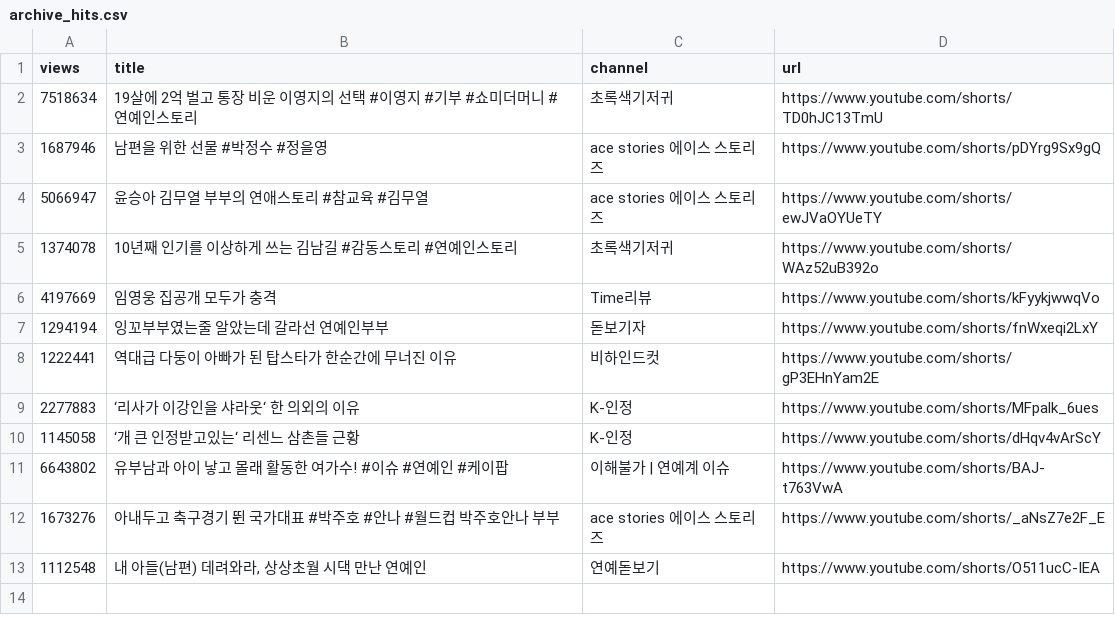
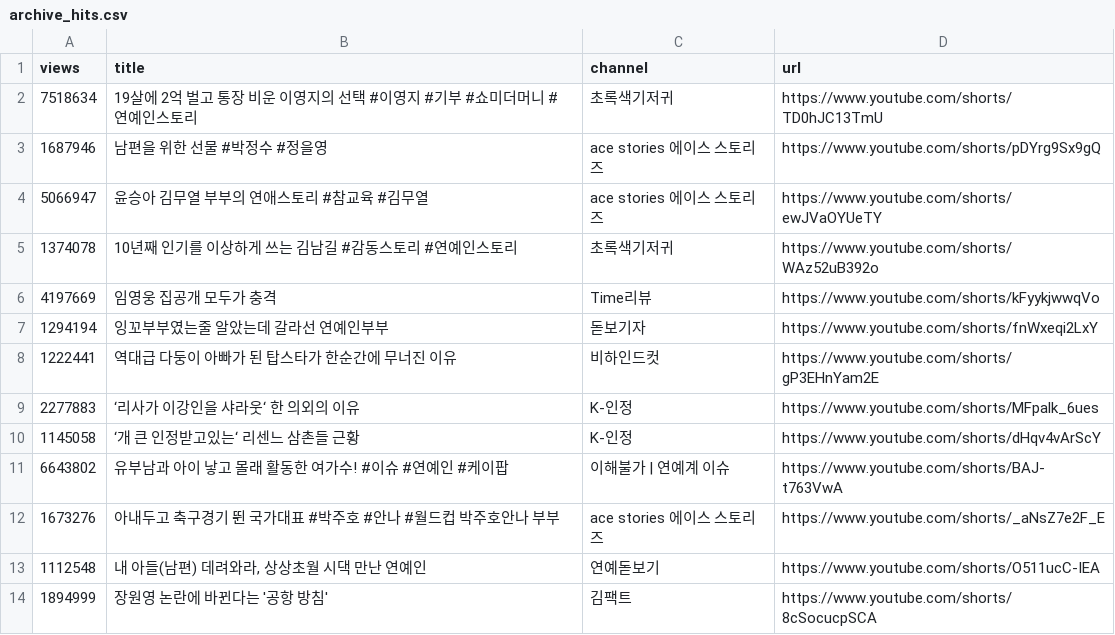
Before and after one commit to gguzze-code/yt-trend, a CSV file: docs/data/archive_hits.csv, drawn as a sheet; the diff names each change by its address in the sheet, - before the commit and + after, or states it on an @@ line.

```diff
--- a/docs/data/archive_hits.csv
+++ b/docs/data/archive_hits.csv
+row 14: 1894999 | 장원영 논란에 바뀐다는 '공항 방침' | 김팩트 | https://www.youtube.com/shorts/8cSocucpSCA
```
Also changed, not shown: 4 other files.
